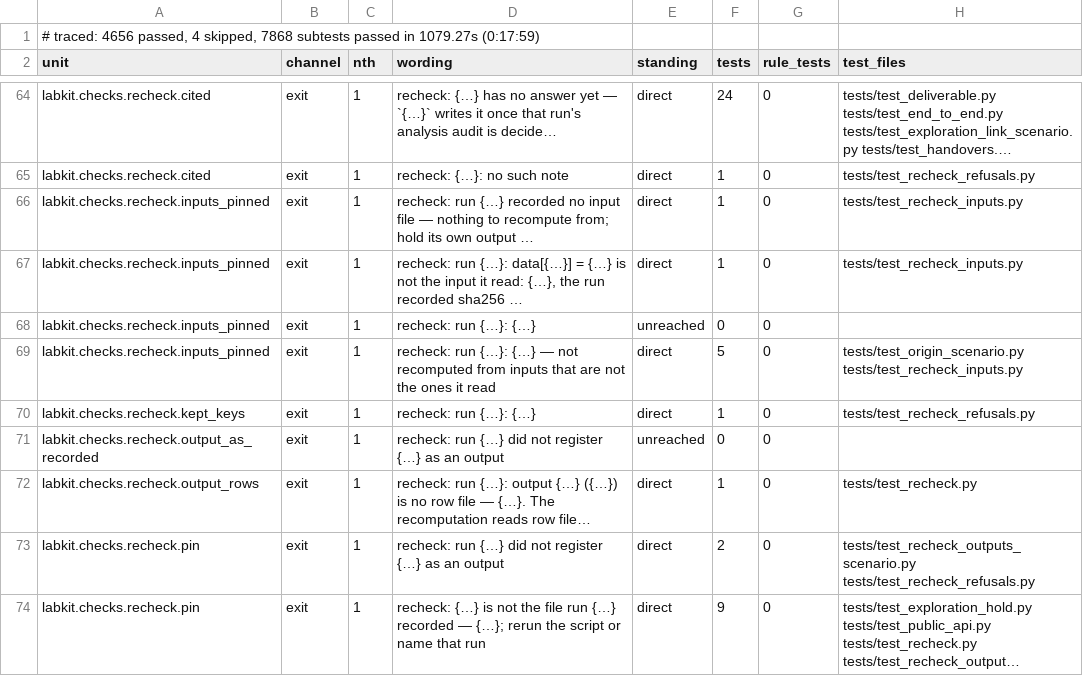
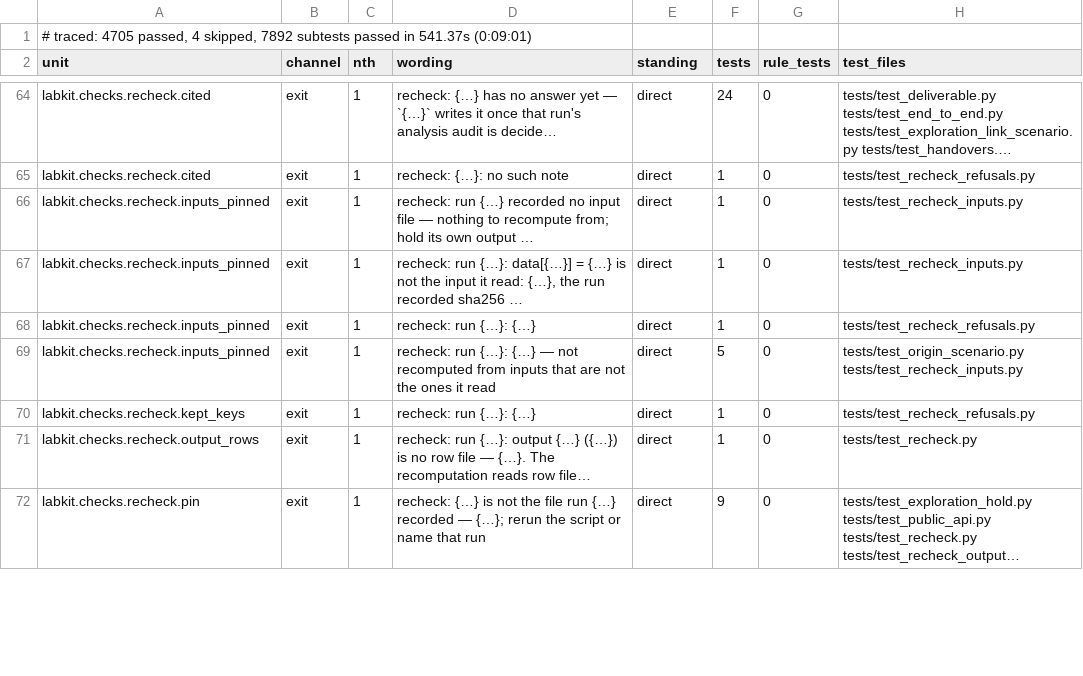
Before and after one commit to kmax-tech/labkit, a TSV file: docs/checks-reach.tsv, drawn as a sheet; only a part is shown, gaps mark what is left out; long unchanged cells end in …; removed rows and columns are numbered as before the commit, all else as after; the diff covers the shown part only; the diff names each change by its address in the sheet, - before the commit and + after, or states it on an @@ line.

```diff
--- a/docs/checks-reach.tsv
+++ b/docs/checks-reach.tsv
-A1 (unit): # traced: 4656 passed, 4 skipped, 7868 subtests passed in 1079.27s (0:17:59)
+A1 (unit): # traced: 4705 passed, 4 skipped, 7892 subtests passed in 541.37s (0:09:01)
-E68 (standing): unreached
+E68 (standing): direct
-F68 (tests): 0
+F68 (tests): 1
-H68 (test_files): (empty)
+H68 (test_files): tests/test_recheck_refusals.py
-row 71: labkit.checks.recheck.output_as_recorded | exit | 1 | recheck: run {…} did not register {…} as an output | unreached | 0 | 0
-row 73: labkit.checks.recheck.pin | exit | 1 | recheck: run {…} did not register {…} as an output | direct | 2 | 0 | tests/test_recheck_outputs_scenario.py tests/test_recheck_refusals.py
```
Also changed, not shown: 1 added row and 42 edited cells elsewhere in this file, 1 other file.
